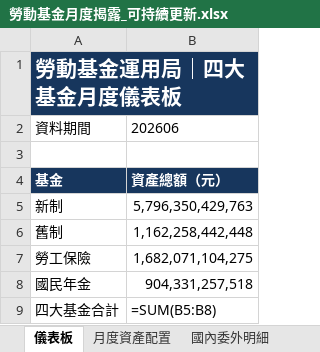
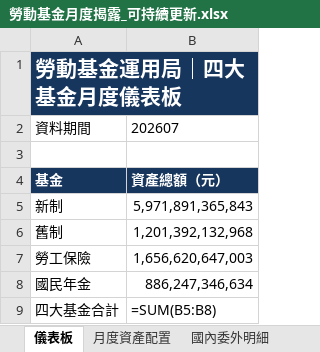
Before and after one commit to Jason-CW-Hsu/blf-dashboard, an Excel workbook: downloads/勞動基金月度揭露_可持續更新.xlsx, sheet 儀表板, drawn as a sheet; values as stored, in another font and other column widths than the file's, no borders; formulas without a stored value are shown as written; the diff names each change by its address in the sheet, - before the commit and + after, or states it on an @@ line.

```diff
--- a/downloads/勞動基金月度揭露_可持續更新.xlsx (sheet 儀表板)
+++ b/downloads/勞動基金月度揭露_可持續更新.xlsx (sheet 儀表板)
-B2: 202606
+B2: 202607
-B5: 5,796,350,429,763
+B5: 5,971,891,365,843
-B6: 1,162,258,442,448
+B6: 1,201,392,132,968
-B7: 1,682,071,104,275
+B7: 1,656,620,647,003
-B8: 904,331,257,518
+B8: 886,247,346,634
```
Also changed, not shown: sheet 國外委外明細, sheet 國內委外明細, sheet 月度資產配置, 2 other files.
